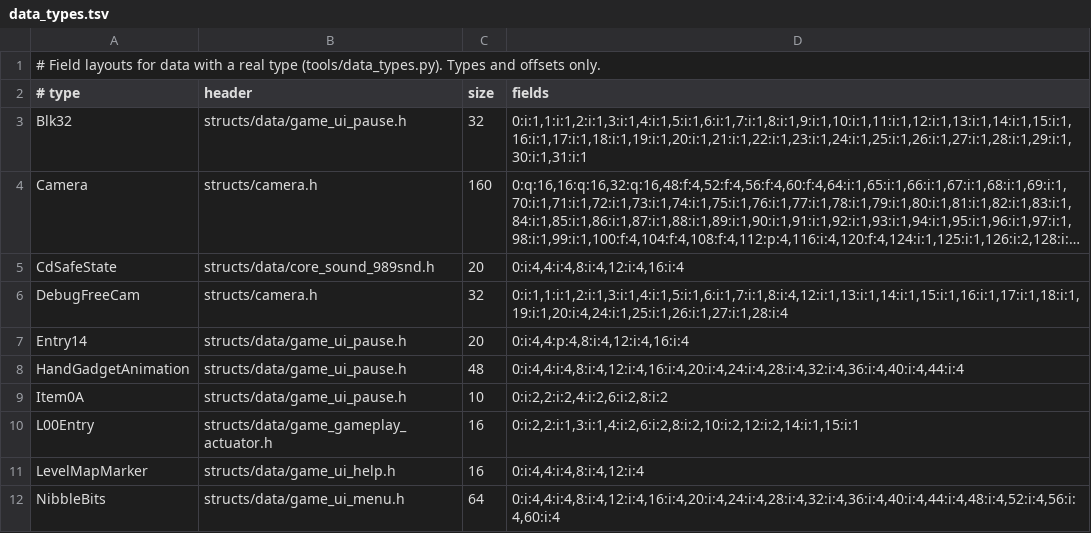
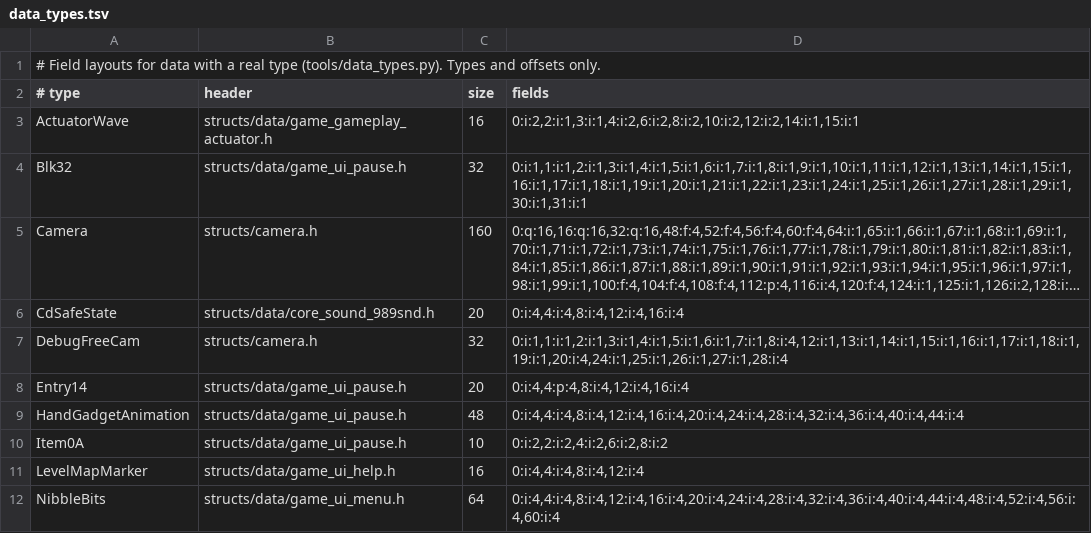
Before and after one commit to OpenRAC/rac1-decomp, a TSV file: config/data_types.tsv, drawn as a sheet; only a part is shown; long unchanged cells end in …; removed rows and columns are numbered as before the commit, all else as after; the diff names each change by its address in the sheet, - before the commit and + after, or states it on an @@ line.

```diff
--- a/config/data_types.tsv
+++ b/config/data_types.tsv
+row 3: ActuatorWave | structs/data/game_gameplay_actuator.h | 16 | 0:i:2,2:i:1,3:i:1,4:i:2,6:i:2,8:i:2,10:i:2,12:i:2,14:i:1,15:i:1
-row 10: L00Entry | structs/data/game_gameplay_actuator.h | 16 | 0:i:2,2:i:1,3:i:1,4:i:2,6:i:2,8:i:2,10:i:2,12:i:2,14:i:1,15:i:1
```
Also changed, not shown: config/data_in_c.tsv, 12 other files.
